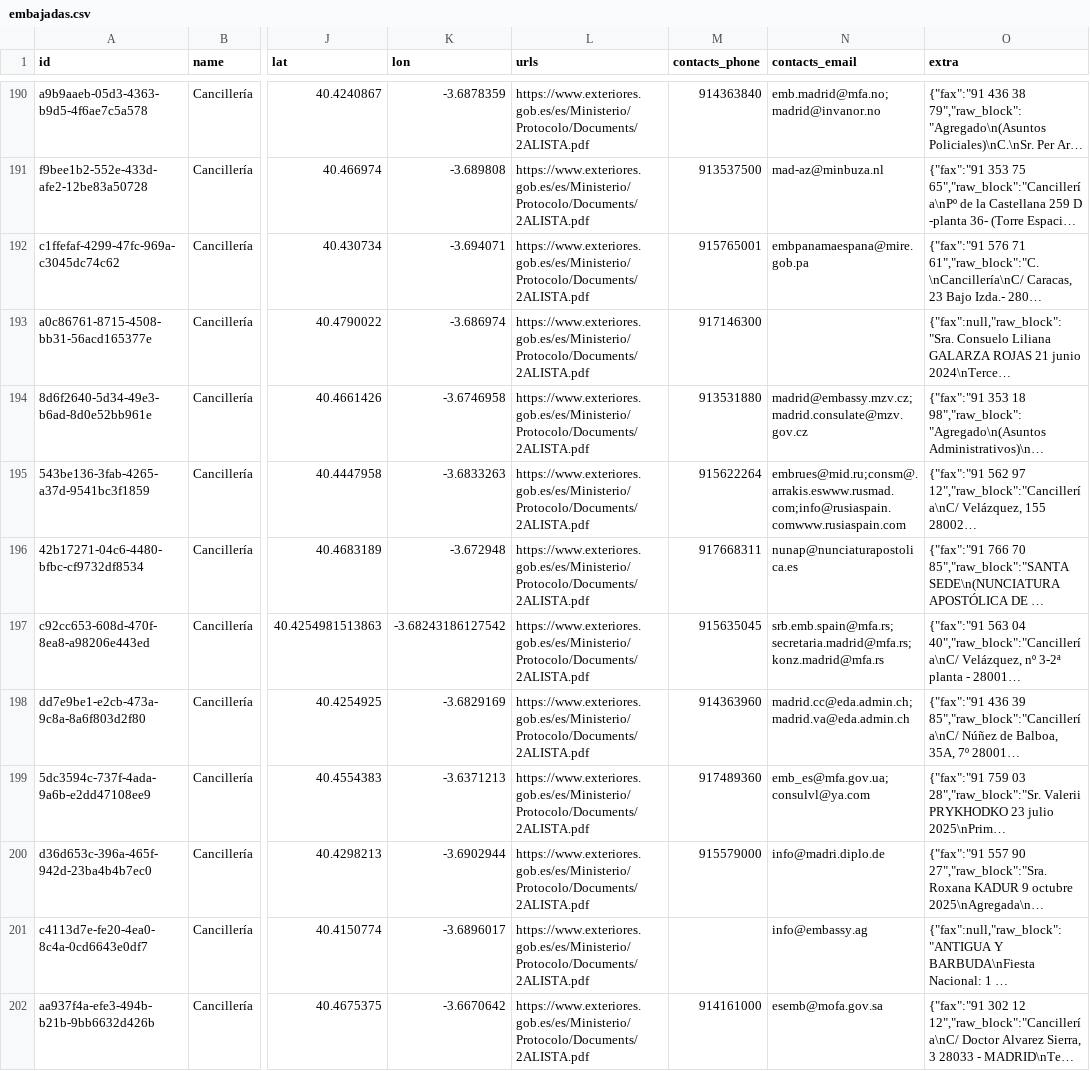
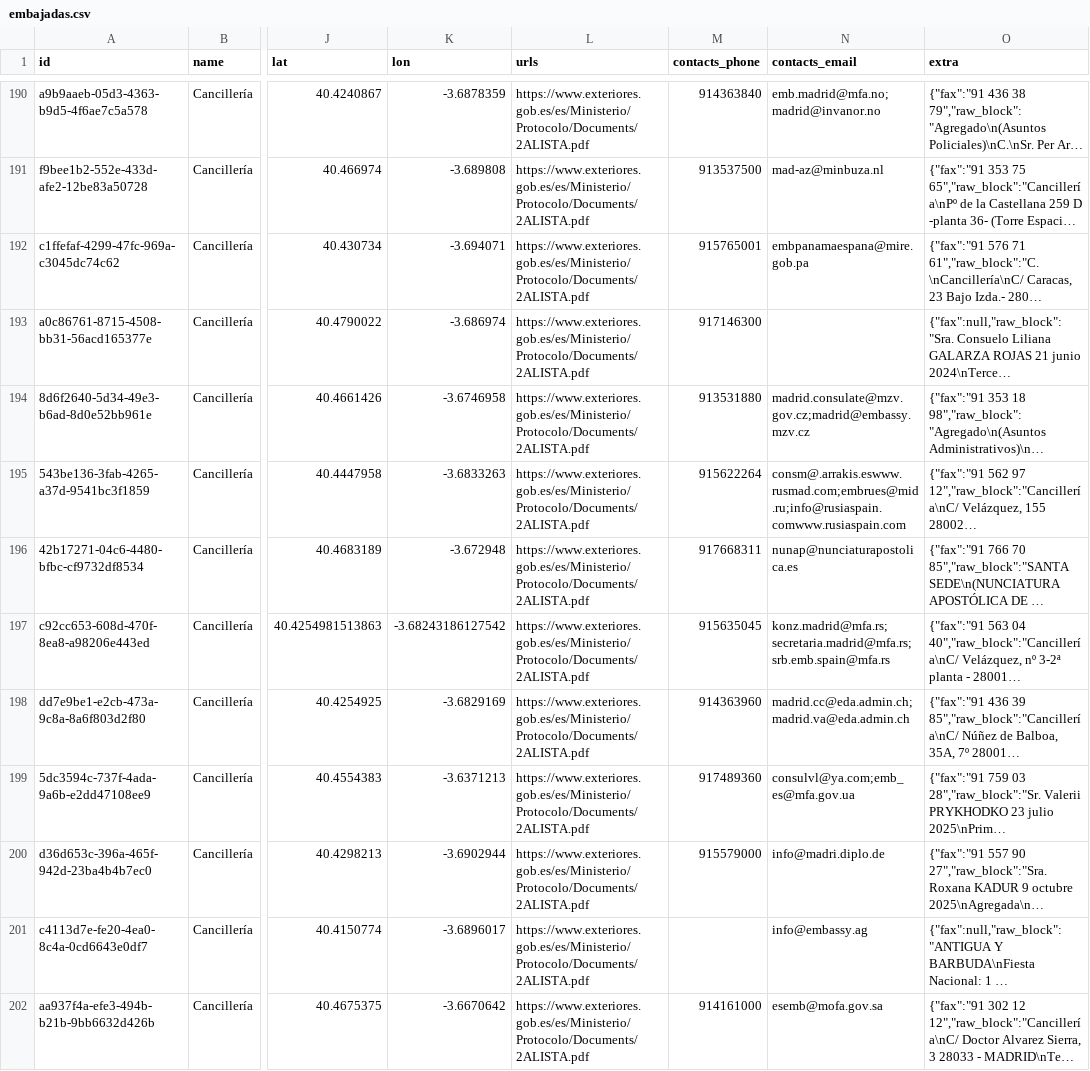
Before and after one commit to scam-alert-org/scam-alert-data, a CSV file: datasets/versioned/2026-04-12/embajadas.csv, drawn as a sheet; only a part is shown, gaps mark what is left out; long unchanged cells end in …; the diff covers the shown part only; the diff names each change by its address in the sheet, - before the commit and + after, or states it on an @@ line.

```diff
--- a/datasets/versioned/2026-04-12/embajadas.csv
+++ b/datasets/versioned/2026-04-12/embajadas.csv
-N194 (contacts_email): madrid@embassy.mzv.cz;madrid.consulate@mzv.gov.cz
+N194 (contacts_email): madrid.consulate@mzv.gov.cz;madrid@embassy.mzv.cz
-N195 (contacts_email): embrues@mid.ru;consm@.arrakis.eswww.rusmad.com;info@rusiaspain.comwww.rusiaspain.com
+N195 (contacts_email): consm@.arrakis.eswww.rusmad.com;embrues@mid.ru;info@rusiaspain.comwww.rusiaspain.com
-N197 (contacts_email): srb.emb.spain@mfa.rs;secretaria.madrid@mfa.rs;konz.madrid@mfa.rs
+N197 (contacts_email): konz.madrid@mfa.rs;secretaria.madrid@mfa.rs;srb.emb.spain@mfa.rs
-N199 (contacts_email): emb_es@mfa.gov.ua;consulvl@ya.com
+N199 (contacts_email): consulvl@ya.com;emb_es@mfa.gov.ua
```
Also changed, not shown: 23 edited cells elsewhere in this file, datasets/versioned/2026-04-12/comisarias.csv, 30 other files.
